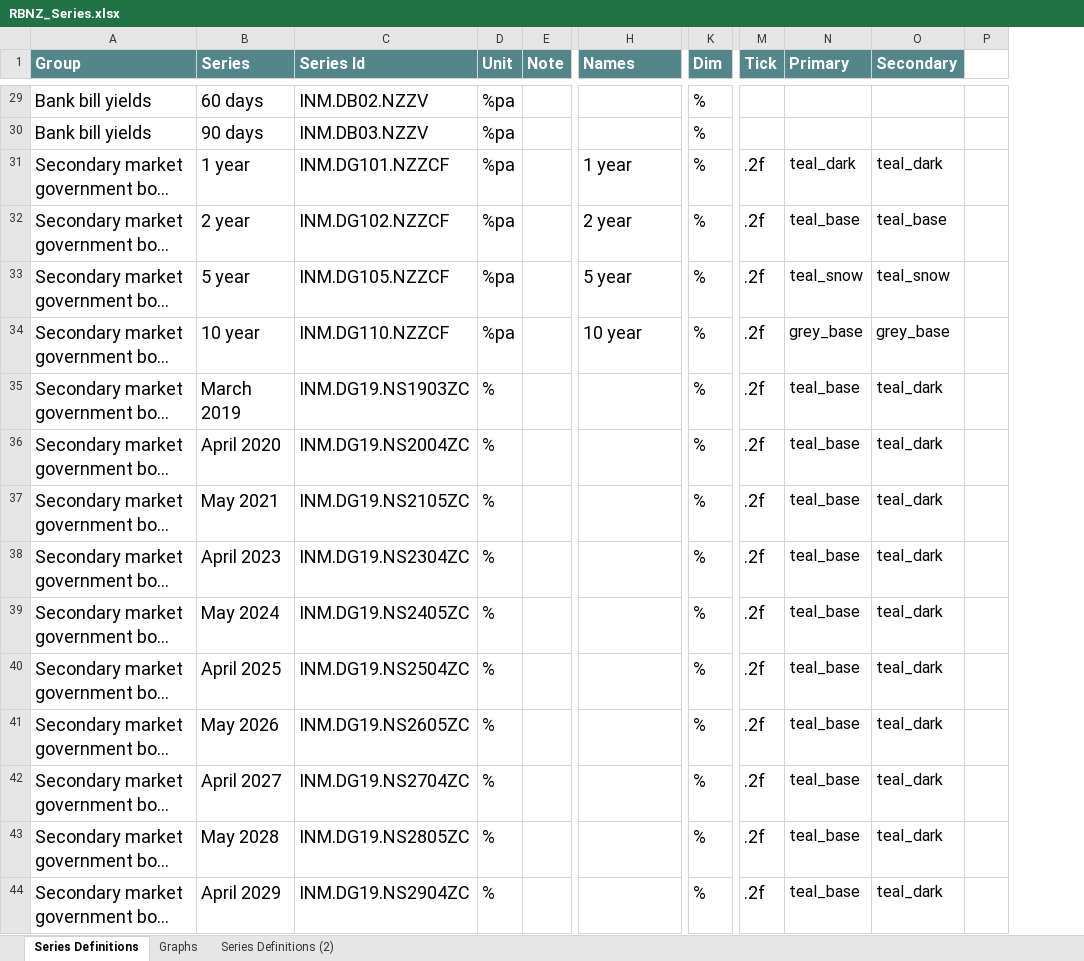
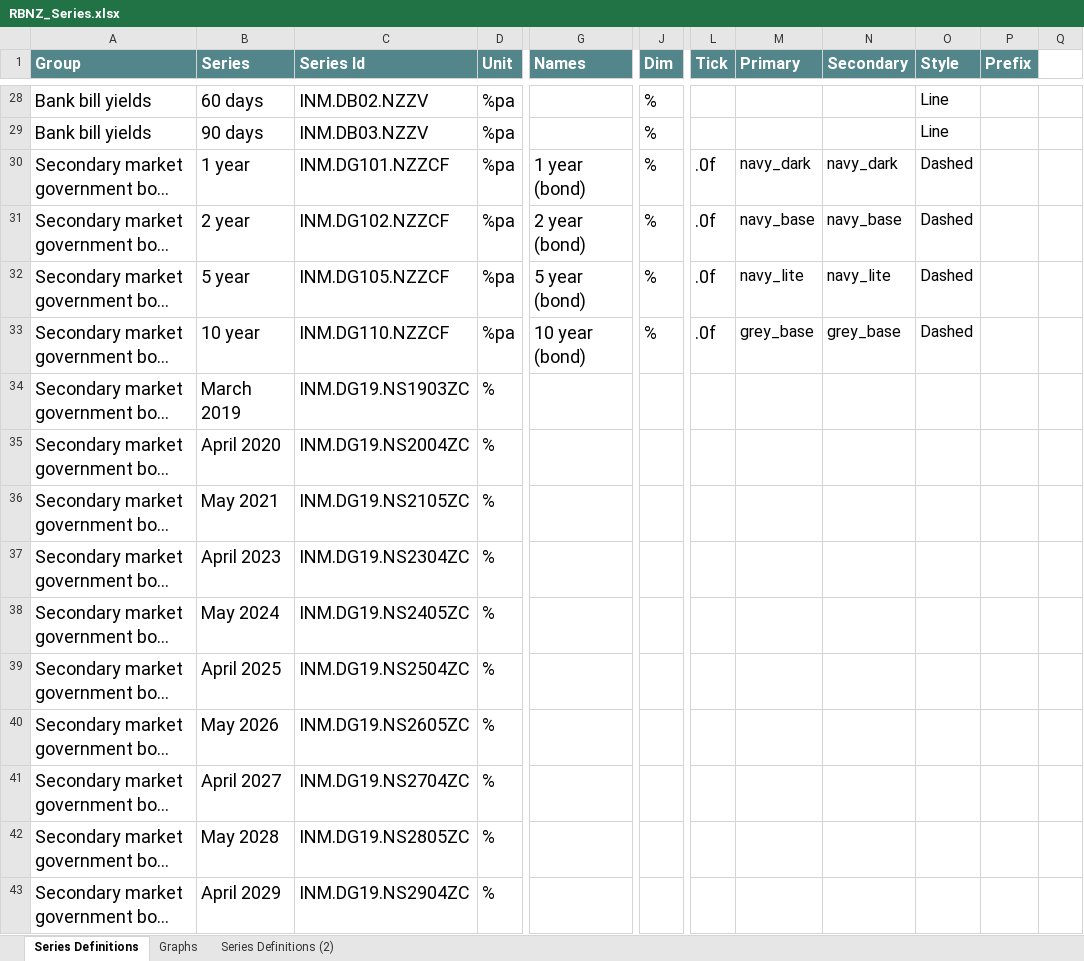
Before and after one commit to Aerob0y/Altitude, an Excel workbook: reference/RBNZ_Series.xlsx, sheet Series Definitions, drawn as a sheet; only a part is shown, gaps mark what is left out; long unchanged cells end in …; values as stored, in another font and other column widths than the file's, no borders; removed rows and columns are numbered as before the commit, all else as after; the diff covers the shown part only; the diff names each change by its address in the sheet, - before the commit and + after, or states it on an @@ line.

```diff
--- a/reference/RBNZ_Series.xlsx (sheet Series Definitions)
+++ b/reference/RBNZ_Series.xlsx (sheet Series Definitions)
-column E (Note), empty
-column P, empty
+column O (Style), rows 28-33: Line | Line | Dashed | Dashed | Dashed | Dashed
+column P (Prefix), empty
+column Q, empty
-G30 (Names): 1 year
+G30 (Names): 1 year (bond)
-L30:L33 (Tick): .2f
+L30:L33 (Tick): .0f
-M30 (Primary): teal_dark
+M30 (Primary): navy_dark
-N30 (Secondary): teal_dark
+N30 (Secondary): navy_dark
-G31 (Names): 2 year
+G31 (Names): 2 year (bond)
-M31 (Primary): teal_base
+M31 (Primary): navy_base
-N31 (Secondary): teal_base
+N31 (Secondary): navy_base
-G32 (Names): 5 year
+G32 (Names): 5 year (bond)
-M32 (Primary): teal_snow
+M32 (Primary): navy_lite
-N32 (Secondary): teal_snow
+N32 (Secondary): navy_lite
-G33 (Names): 10 year
+G33 (Names): 10 year (bond)
-J34:J43 (Dim): %
+J34:J43 (Dim): (empty)
-L34:L43 (Tick): .2f
+L34:L43 (Tick): (empty)
-M34:M43 (Primary): teal_base
+M34:M43 (Primary): (empty)
-N34:N43 (Secondary): teal_dark
+N34:N43 (Secondary): (empty)
```
Also changed, not shown: 2 added rows, 2 removed rows, 1 moved row and 784 edited cells elsewhere in this sheet, formulas that keep their value, 56 other files.
